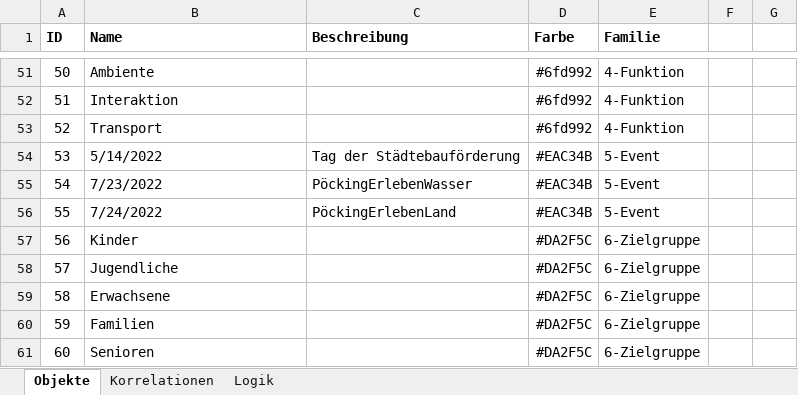
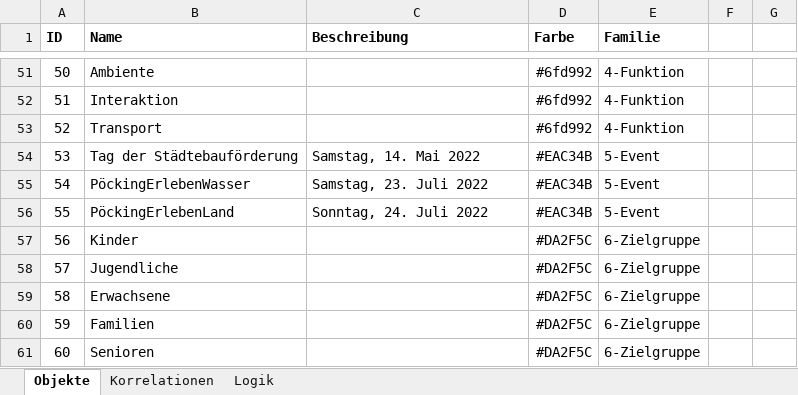
Before and after one commit to simonline/chord, an Excel workbook: docs/input.xlsx, sheet Objekte, drawn as a sheet; only a part is shown, gaps mark what is left out; values as stored, in another font and other column widths than the file's, no borders; the diff names each change by its address in the sheet, - before the commit and + after, or states it on an @@ line.

Commit message:
Add files via upload

```diff
--- a/docs/input.xlsx (sheet Objekte)
+++ b/docs/input.xlsx (sheet Objekte)
-B54 (Name): 5/14/2022
+B54 (Name): Tag der Städtebauförderung
-C54 (Beschreibung): Tag der Städtebauförderung
+C54 (Beschreibung): Samstag, 14. Mai 2022
-B55 (Name): 7/23/2022
+B55 (Name): PöckingErlebenWasser
-C55 (Beschreibung): PöckingErlebenWasser
+C55 (Beschreibung): Samstag, 23. Juli 2022
-B56 (Name): 7/24/2022
+B56 (Name): PöckingErlebenLand
-C56 (Beschreibung): PöckingErlebenLand
+C56 (Beschreibung): Sonntag, 24. Juli 2022
```
Also changed, not shown: sheet Korrelationen.
